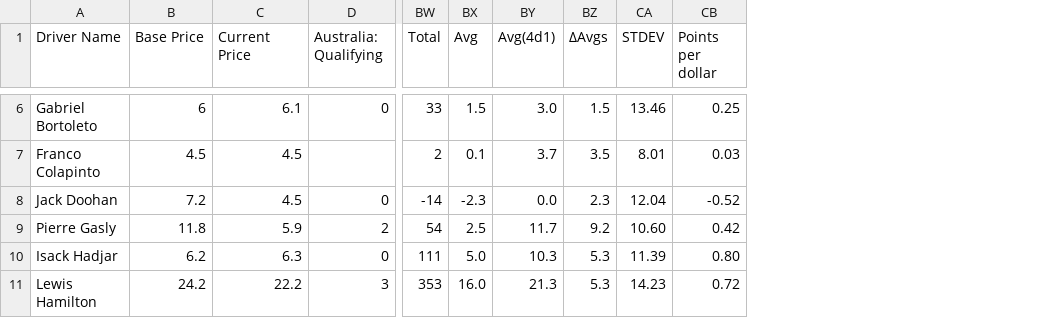
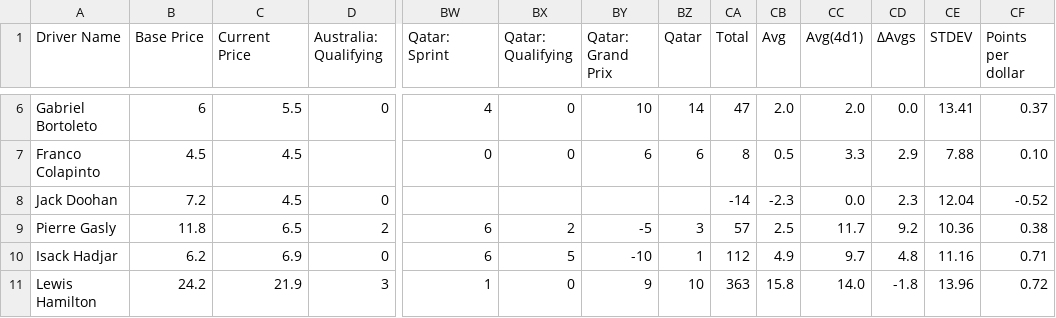
Before and after one commit to AelinaXY/F1-Point-Calc, a CSV file: src/main/resources/Drivers_Full.csv, drawn as a sheet; only a part is shown, gaps mark what is left out; addresses are those after the commit; the diff covers the shown part only; the diff names each change by its address in the sheet, - before the commit and + after, or states it on an @@ line.

Commit message:
Post Qatar updates

```diff
--- a/src/main/resources/Drivers_Full.csv
+++ b/src/main/resources/Drivers_Full.csv
+column BW (Qatar: Sprint), rows 6-11: 4 | 0 |  | 6 | 6 | 1
+column BX (Qatar: Qualifying), rows 6-11: 0 | 0 |  | 2 | 5 | 0
+column BY (Qatar: Grand Prix), rows 6-11: 10 | 6 |  | -5 | -10 | 9
+column BZ (Qatar), rows 6-11: 14 | 6 |  | 3 | 1 | 10
-C6 (Current Price): 6.1
+C6 (Current Price): 5.5
-CA6 (Total): 33
+CA6 (Total): 47
-CB6 (Avg): 1.5
+CB6 (Avg): 2.0
-CC6 (Avg(4d1)): 3.0
+CC6 (Avg(4d1)): 2.0
-CD6 (ΔAvgs): 1.5
+CD6 (ΔAvgs): 0.0
-CE6 (STDEV): 13.46
+CE6 (STDEV): 13.41
-CF6 (Points per dollar): 0.25
+CF6 (Points per dollar): 0.37
-CA7 (Total): 2
+CA7 (Total): 8
-CB7 (Avg): 0.1
+CB7 (Avg): 0.5
-CC7 (Avg(4d1)): 3.7
+CC7 (Avg(4d1)): 3.3
-CD7 (ΔAvgs): 3.5
+CD7 (ΔAvgs): 2.9
-CE7 (STDEV): 8.01
+CE7 (STDEV): 7.88
-CF7 (Points per dollar): 0.03
+CF7 (Points per dollar): 0.10
-C9 (Current Price): 5.9
+C9 (Current Price): 6.5
-CA9 (Total): 54
+CA9 (Total): 57
-CE9 (STDEV): 10.60
+CE9 (STDEV): 10.36
-CF9 (Points per dollar): 0.42
+CF9 (Points per dollar): 0.38
-C10 (Current Price): 6.3
+C10 (Current Price): 6.9
-CA10 (Total): 111
+CA10 (Total): 112
-CB10 (Avg): 5.0
+CB10 (Avg): 4.9
-CC10 (Avg(4d1)): 10.3
+CC10 (Avg(4d1)): 9.7
-CD10 (ΔAvgs): 5.3
+CD10 (ΔAvgs): 4.8
-CE10 (STDEV): 11.39
+CE10 (STDEV): 11.16
-CF10 (Points per dollar): 0.80
+CF10 (Points per dollar): 0.71
-C11 (Current Price): 22.2
+C11 (Current Price): 21.9
-CA11 (Total): 353
+CA11 (Total): 363
-CB11 (Avg): 16.0
+CB11 (Avg): 15.8
-CC11 (Avg(4d1)): 21.3
+CC11 (Avg(4d1)): 14.0
-CD11 (ΔAvgs): 5.3
+CD11 (ΔAvgs): -1.8
-CE11 (STDEV): 14.23
+CE11 (STDEV): 13.96
```
Also changed, not shown: 102 edited cells elsewhere in this file, src/main/resources/Teams_Full.csv, 5 other files.
